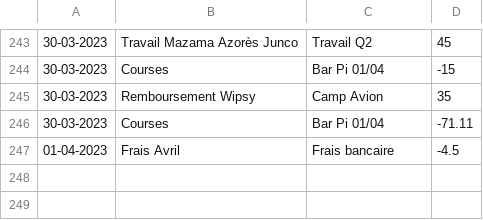
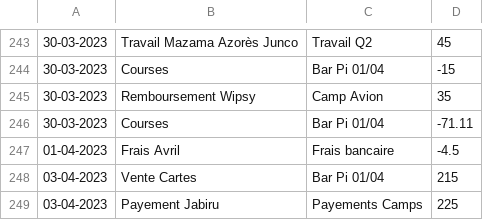
Before and after one commit to MaximeGodfriaux/ComptesPi2, a CSV file: csv_files/compte.csv, drawn as a sheet; only a part is shown, gaps mark what is left out; the diff names each change by its address in the sheet, - before the commit and + after, or states it on an @@ line.

```diff
--- a/csv_files/compte.csv
+++ b/csv_files/compte.csv
+row 248: 03-04-2023 | Vente Cartes | Bar Pi 01/04 | 215
+row 249: 03-04-2023 | Payement Jabiru | Payements Camps | 225
```
Also changed, not shown: 15 other files.
